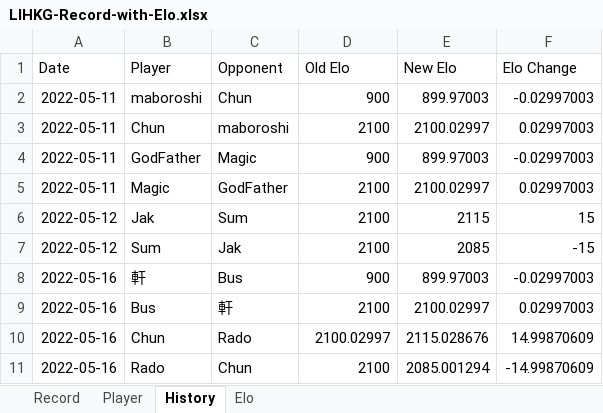
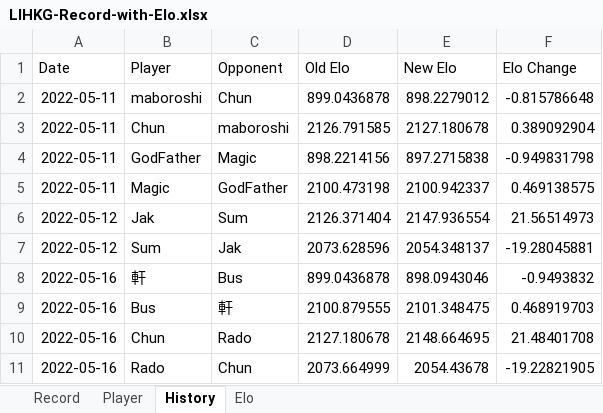
Before and after one commit to ansonli0521/go, an Excel workbook: elo/LIHKG-Record-with-Elo.xlsx, sheet History, drawn as a sheet; only a part is shown; values as stored, in another font and other column widths than the file's, no borders; the diff covers the shown part only; the diff names each change by its address in the sheet, - before the commit and + after, or states it on an @@ line.

Commit message:
cus elo

```diff
--- a/elo/LIHKG-Record-with-Elo.xlsx (sheet History)
+++ b/elo/LIHKG-Record-with-Elo.xlsx (sheet History)
-D2 (Old Elo): 900
+D2 (Old Elo): 899.0436878
-E2 (New Elo): 899.97003
+E2 (New Elo): 898.2279012
-F2 (Elo Change): -0.02997003
+F2 (Elo Change): -0.815786648
-D3 (Old Elo): 2100
+D3 (Old Elo): 2126.791585
-E3 (New Elo): 2100.02997
+E3 (New Elo): 2127.180678
-F3 (Elo Change): 0.02997003
+F3 (Elo Change): 0.389092904
-D4 (Old Elo): 900
+D4 (Old Elo): 898.2214156
-E4 (New Elo): 899.97003
+E4 (New Elo): 897.2715838
-F4 (Elo Change): -0.02997003
+F4 (Elo Change): -0.949831798
-D5 (Old Elo): 2100
+D5 (Old Elo): 2100.473198
-E5 (New Elo): 2100.02997
+E5 (New Elo): 2100.942337
-F5 (Elo Change): 0.02997003
+F5 (Elo Change): 0.469138575
-D6 (Old Elo): 2100
+D6 (Old Elo): 2126.371404
-E6 (New Elo): 2115
+E6 (New Elo): 2147.936554
-F6 (Elo Change): 15
+F6 (Elo Change): 21.56514973
-D7 (Old Elo): 2100
+D7 (Old Elo): 2073.628596
-E7 (New Elo): 2085
+E7 (New Elo): 2054.348137
-F7 (Elo Change): -15
+F7 (Elo Change): -19.28045881
-D8 (Old Elo): 900
+D8 (Old Elo): 899.0436878
-E8 (New Elo): 899.97003
+E8 (New Elo): 898.0943046
-F8 (Elo Change): -0.02997003
+F8 (Elo Change): -0.9493832
-D9 (Old Elo): 2100
+D9 (Old Elo): 2100.879555
-E9 (New Elo): 2100.02997
+E9 (New Elo): 2101.348475
-F9 (Elo Change): 0.02997003
+F9 (Elo Change): 0.468919703
-D10 (Old Elo): 2100.02997
+D10 (Old Elo): 2127.180678
-E10 (New Elo): 2115.028676
+E10 (New Elo): 2148.664695
-F10 (Elo Change): 14.99870609
+F10 (Elo Change): 21.48401708
-D11 (Old Elo): 2100
+D11 (Old Elo): 2073.664999
-E11 (New Elo): 2085.001294
+E11 (New Elo): 2054.43678
-F11 (Elo Change): -14.99870609
+F11 (Elo Change): -19.22821905
```
Also changed, not shown: 1837 edited cells elsewhere in this sheet, sheet Elo.
